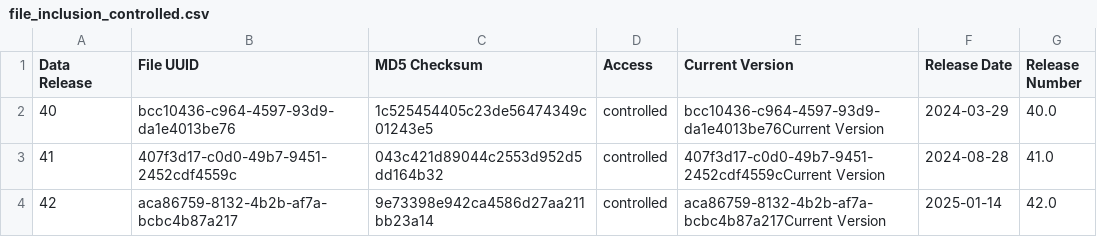
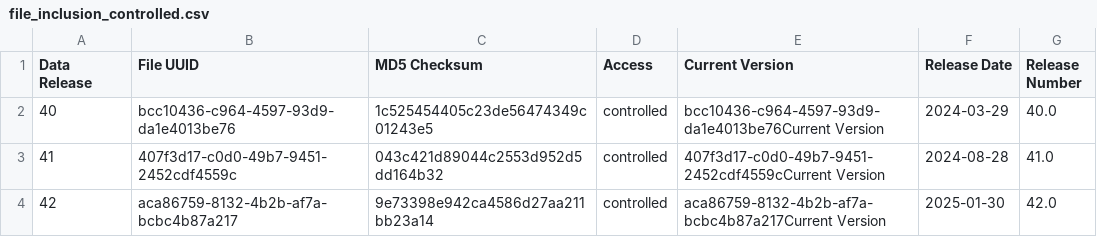
Before and after one commit to NCI-GDC/gdc-frontend-framework, a CSV file: holmes-py/resources/data_release/file_inclusion_controlled.csv, drawn as a sheet.

Commit message:
Update release date test data QA-2367

```diff
--- a/holmes-py/resources/data_release/file_inclusion_controlled.csv
+++ b/holmes-py/resources/data_release/file_inclusion_controlled.csv
@@ -3,2 +3,2 @@ Data Release,File UUID,MD5 Checksum,Access,Current Version,Release Date,Release
 41,407f3d17-c0d0-49b7-9451-2452cdf4559c,043c421d89044c2553d952d5dd164b32,controlled,407f3d17-c0d0-49b7-9451-2452cdf4559cCurrent Version,2024-08-28,41.0
-42,aca86759-8132-4b2b-af7a-bcbc4b87a217,9e73398e942ca4586d27aa211bb23a14,controlled,aca86759-8132-4b2b-af7a-bcbc4b87a217Current Version,2025-01-14,42.0
+42,aca86759-8132-4b2b-af7a-bcbc4b87a217,9e73398e942ca4586d27aa211bb23a14,controlled,aca86759-8132-4b2b-af7a-bcbc4b87a217Current Version,2025-01-30,42.0
```
